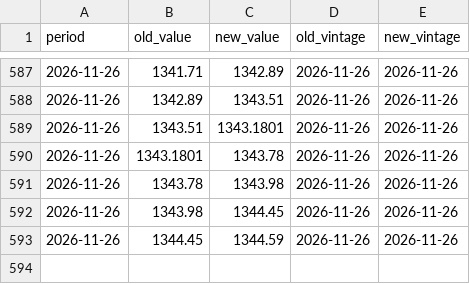
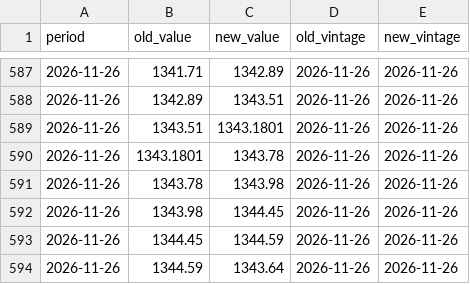
Before and after one commit to indiamacrofinance/indiamacrofinance, a CSV file: data/revisions/usdkrw_close.csv, drawn as a sheet; only a part is shown, gaps mark what is left out.

```diff
--- a/data/revisions/usdkrw_close.csv
+++ b/data/revisions/usdkrw_close.csv
@@ -593 +593,2 @@ period,old_value,new_value,old_vintage,new_vintage
 2026-11-26,1344.45,1344.59,2026-11-26,2026-11-26
+2026-11-26,1344.59,1343.64,2026-11-26,2026-11-26
```
Also changed, not shown: data/revisions/usdcny_close.csv, data/series/usdcny_close.csv, 33 other files.
